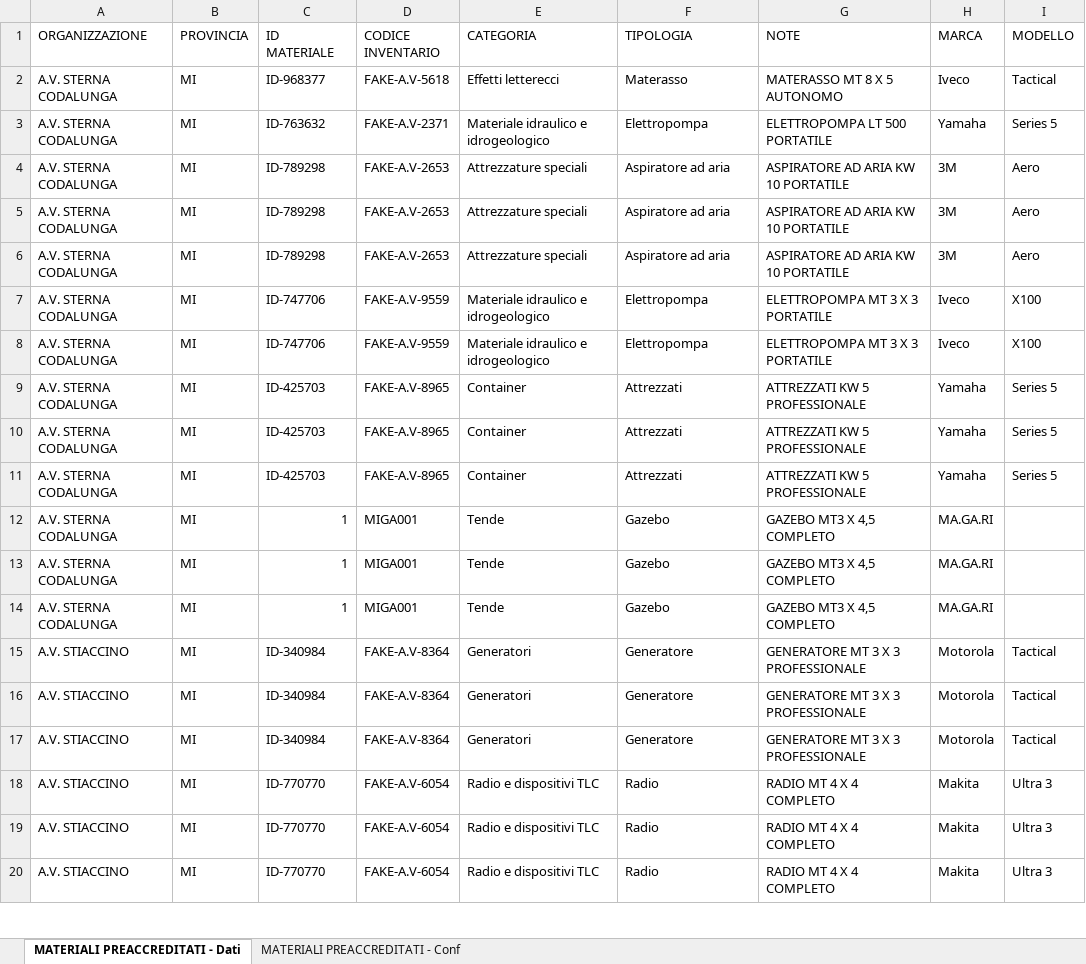
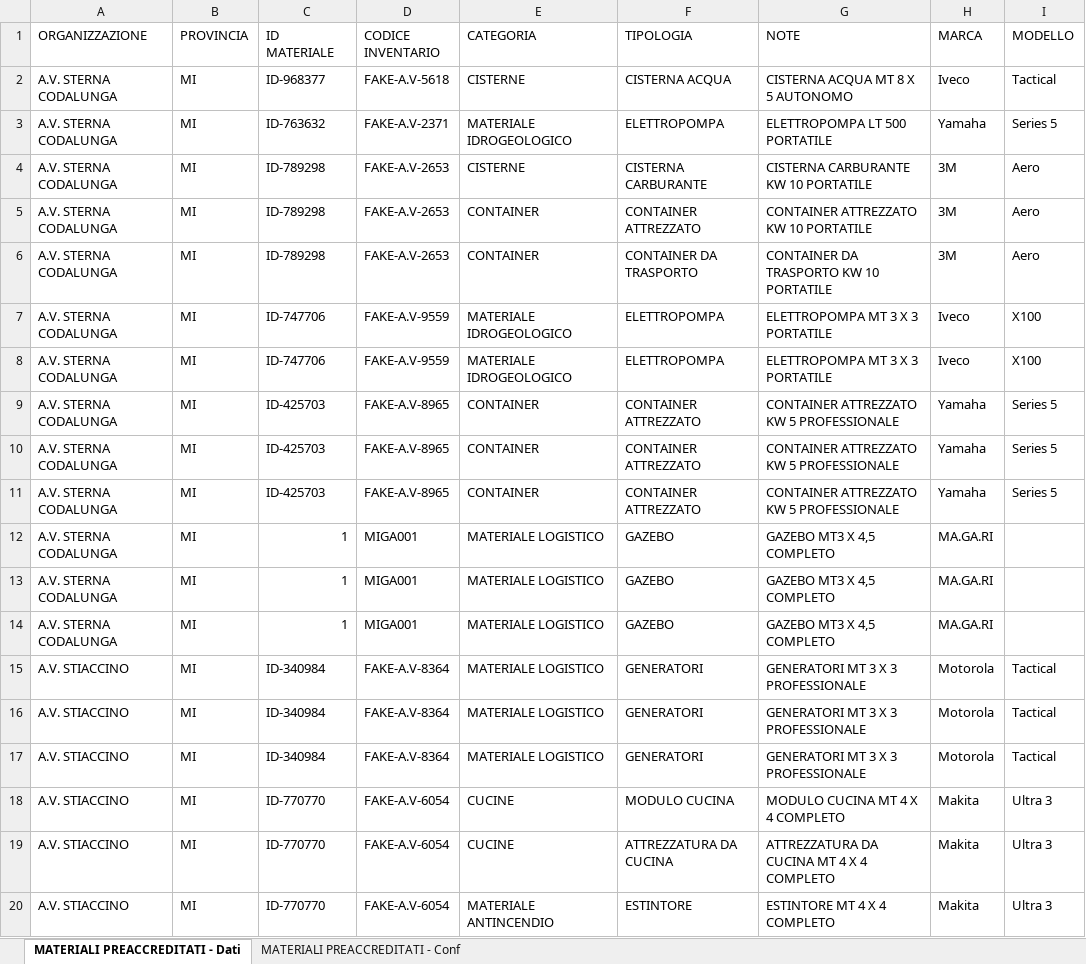
Before and after one commit to linkingtechnologies/camila-php-framework-app-plugin-segreteria-campo, an Excel workbook: examples/it/MATERIALI PREACCREDITATI_Dati esempio - Materiali preaccreditati.xlsx, sheet MATERIALI PREACCREDITATI - Dati, drawn as a sheet; only a part is shown; values as stored, in another font and other column widths than the file's, no borders; the diff covers the shown part only; the diff names each change by its address in the sheet, - before the commit and + after, or states it on an @@ line.

```diff
--- a/examples/it/MATERIALI PREACCREDITATI_Dati esempio - Materiali preaccreditati.xlsx (sheet MATERIALI PREACCREDITATI - Dati)
+++ b/examples/it/MATERIALI PREACCREDITATI_Dati esempio - Materiali preaccreditati.xlsx (sheet MATERIALI PREACCREDITATI - Dati)
-E2 (CATEGORIA): Effetti letterecci
+E2 (CATEGORIA): CISTERNE
-F2 (TIPOLOGIA): Materasso
+F2 (TIPOLOGIA): CISTERNA ACQUA
-G2 (NOTE): MATERASSO MT 8 X 5 AUTONOMO
+G2 (NOTE): CISTERNA ACQUA MT 8 X 5 AUTONOMO
-E3 (CATEGORIA): Materiale idraulico e idrogeologico
+E3 (CATEGORIA): MATERIALE IDROGEOLOGICO
-F3 (TIPOLOGIA): Elettropompa
+F3 (TIPOLOGIA): ELETTROPOMPA
-E4 (CATEGORIA): Attrezzature speciali
+E4 (CATEGORIA): CISTERNE
-F4 (TIPOLOGIA): Aspiratore ad aria
+F4 (TIPOLOGIA): CISTERNA CARBURANTE
-G4 (NOTE): ASPIRATORE AD ARIA KW 10 PORTATILE
+G4 (NOTE): CISTERNA CARBURANTE KW 10 PORTATILE
-E5:E6 (CATEGORIA): Attrezzature speciali
+E5:E6 (CATEGORIA): CONTAINER
-F5 (TIPOLOGIA): Aspiratore ad aria
+F5 (TIPOLOGIA): CONTAINER ATTREZZATO
-G5 (NOTE): ASPIRATORE AD ARIA KW 10 PORTATILE
+G5 (NOTE): CONTAINER ATTREZZATO KW 10 PORTATILE
-F6 (TIPOLOGIA): Aspiratore ad aria
+F6 (TIPOLOGIA): CONTAINER DA TRASPORTO
-G6 (NOTE): ASPIRATORE AD ARIA KW 10 PORTATILE
+G6 (NOTE): CONTAINER DA TRASPORTO KW 10 PORTATILE
-E7:E8 (CATEGORIA): Materiale idraulico e idrogeologico
+E7:E8 (CATEGORIA): MATERIALE IDROGEOLOGICO
-F7:F8 (TIPOLOGIA): Elettropompa
+F7:F8 (TIPOLOGIA): ELETTROPOMPA
-E9:E11 (CATEGORIA): Container
+E9:E11 (CATEGORIA): CONTAINER
-F9:F11 (TIPOLOGIA): Attrezzati
+F9:F11 (TIPOLOGIA): CONTAINER ATTREZZATO
-G9:G11 (NOTE): ATTREZZATI KW 5 PROFESSIONALE
+G9:G11 (NOTE): CONTAINER ATTREZZATO KW 5 PROFESSIONALE
-E12:E14 (CATEGORIA): Tende
+E12:E14 (CATEGORIA): MATERIALE LOGISTICO
-F12:F14 (TIPOLOGIA): Gazebo
+F12:F14 (TIPOLOGIA): GAZEBO
-E15:E17 (CATEGORIA): Generatori
+E15:E17 (CATEGORIA): MATERIALE LOGISTICO
-F15:F17 (TIPOLOGIA): Generatore
+F15:F17 (TIPOLOGIA): GENERATORI
-G15:G17 (NOTE): GENERATORE MT 3 X 3 PROFESSIONALE
+G15:G17 (NOTE): GENERATORI MT 3 X 3 PROFESSIONALE
-E18:E19 (CATEGORIA): Radio e dispositivi TLC
+E18:E19 (CATEGORIA): CUCINE
-F18 (TIPOLOGIA): Radio
+F18 (TIPOLOGIA): MODULO CUCINA
-G18 (NOTE): RADIO MT 4 X 4 COMPLETO
+G18 (NOTE): MODULO CUCINA MT 4 X 4 COMPLETO
-F19 (TIPOLOGIA): Radio
+F19 (TIPOLOGIA): ATTREZZATURA DA CUCINA
-G19 (NOTE): RADIO MT 4 X 4 COMPLETO
+G19 (NOTE): ATTREZZATURA DA CUCINA MT 4 X 4 COMPLETO
-E20 (CATEGORIA): Radio e dispositivi TLC
+E20 (CATEGORIA): MATERIALE ANTINCENDIO
-F20 (TIPOLOGIA): Radio
+F20 (TIPOLOGIA): ESTINTORE
-G20 (NOTE): RADIO MT 4 X 4 COMPLETO
+G20 (NOTE): ESTINTORE MT 4 X 4 COMPLETO
```
Also changed, not shown: 192 edited cells elsewhere in this sheet, sheet MATERIALI PREACCREDITATI - Conf, examples/it/DB MATERIALI_Dati esempio - Database materiali.xlsx, examples/it/DB MEZZI_Dati esempio - Database mezzi.xlsx, 13 other files.
